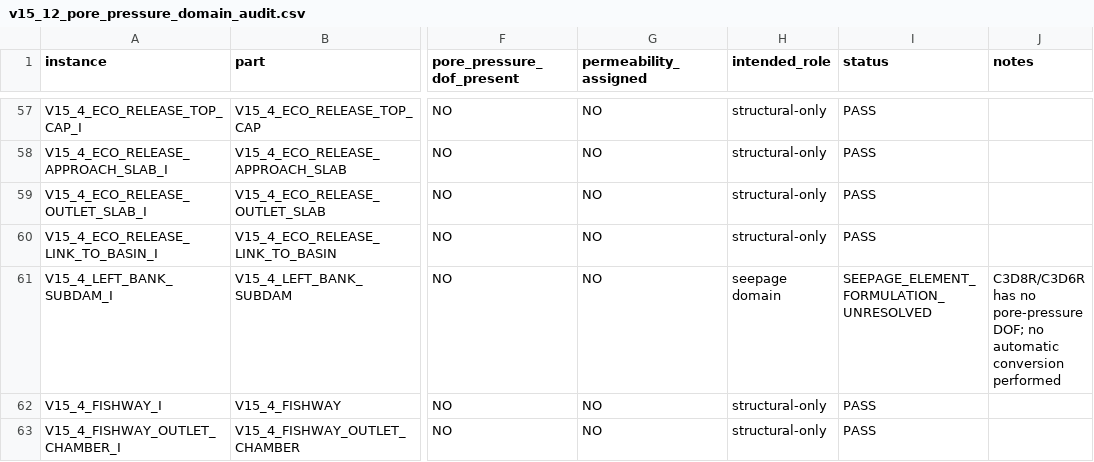
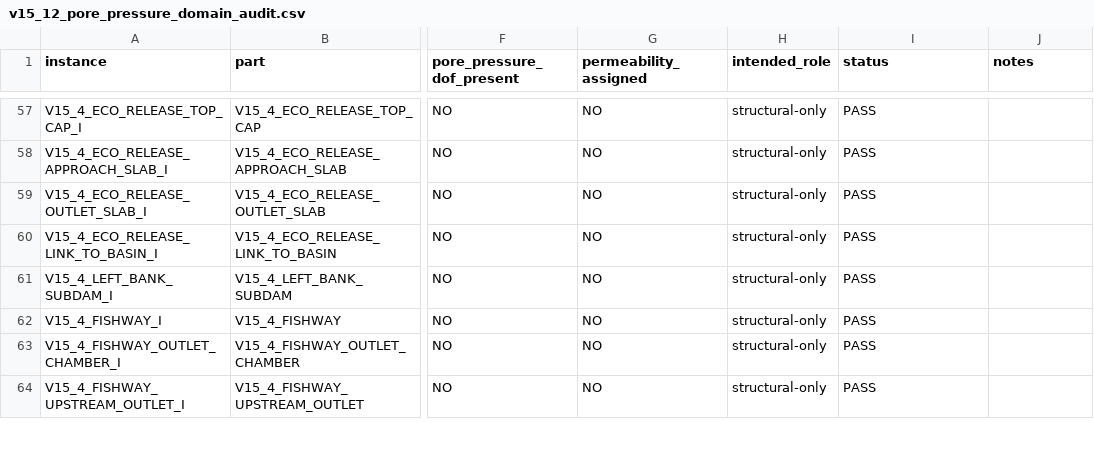
Before and after one commit to huleuu888-netizen/todo-list, a CSV file: abaqus-audit/3d-v15.12/v15_12_pore_pressure_domain_audit.csv, drawn as a sheet; only a part is shown, gaps mark what is left out; the shorter side is filled out with more unchanged rows; the diff names each change by its address in the sheet, - before the commit and + after, or states it on an @@ line.

Commit message:
audit: clarify v15.12 seepage coverage

```diff
--- a/abaqus-audit/3d-v15.12/v15_12_pore_pressure_domain_audit.csv
+++ b/abaqus-audit/3d-v15.12/v15_12_pore_pressure_domain_audit.csv
-H61 (intended_role): seepage domain
+H61 (intended_role): structural-only
-I61 (status): SEEPAGE_ELEMENT_FORMULATION_UNRESOLVED
+I61 (status): PASS
-J61 (notes): C3D8R/C3D6R has no pore-pressure DOF; no automatic conversion performed
+J61 (notes): (empty)
```
Also changed, not shown: abaqus-audit/3d-v15.12/v15_12_global_instance_inventory.csv, 3 other files.
